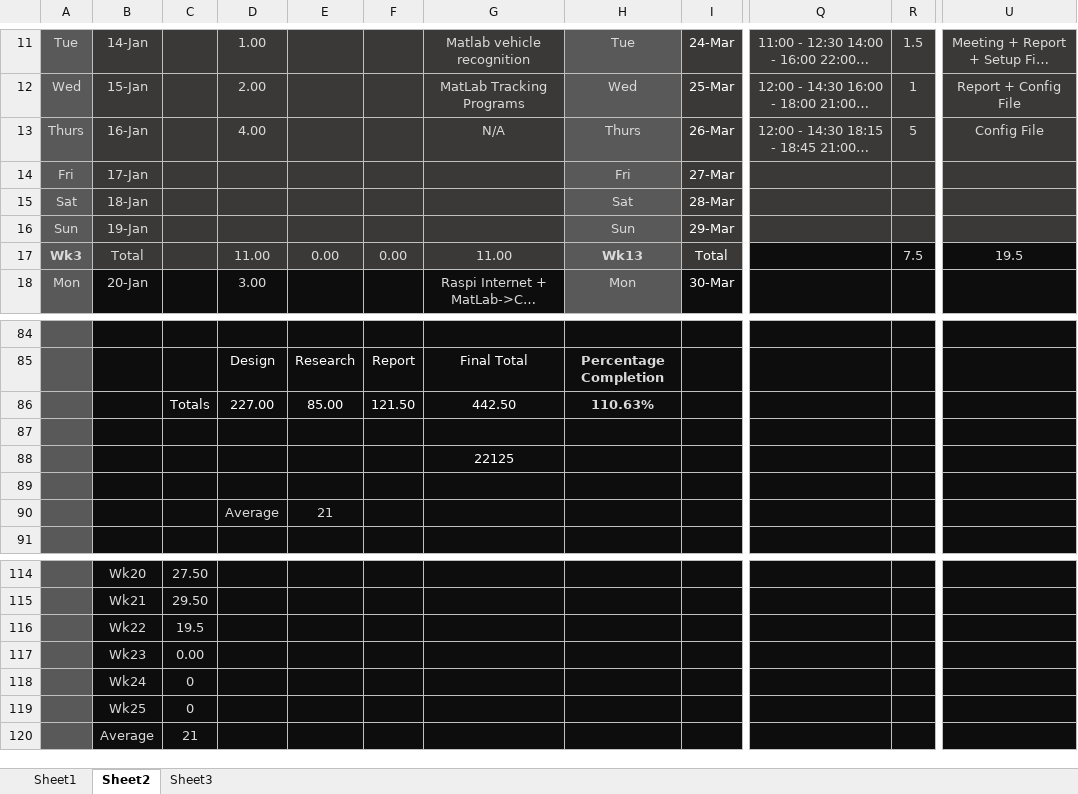
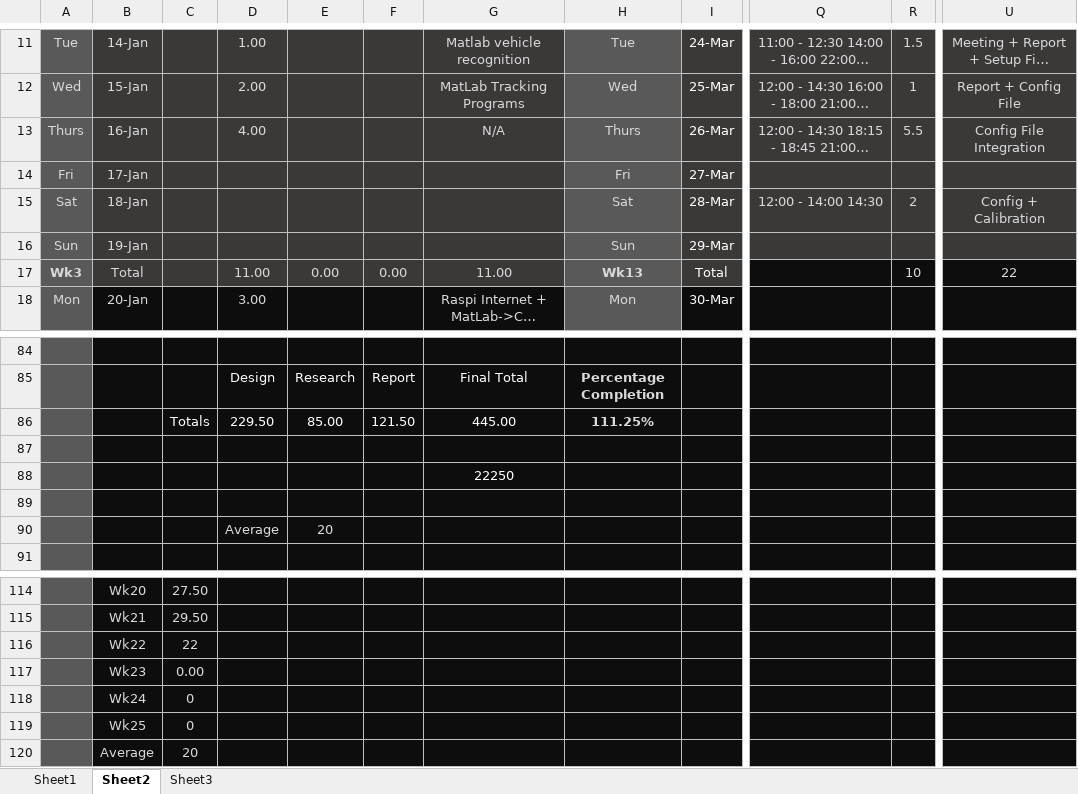
Before and after one commit to xolopx/thesisWindows, an Excel workbook: Time.xlsx, sheet Sheet2, drawn as a sheet; only a part is shown, gaps mark what is left out; long unchanged cells end in …; values as stored, in another font and other column widths than the file's, no borders; charts and pictures and conditional formats not drawn; the diff names each change by its address in the sheet, - before the commit and + after, or states it on an @@ line.

Commit message:
Complete configuration file integration

```diff
--- a/Time.xlsx (sheet Sheet2)
+++ b/Time.xlsx (sheet Sheet2)
-R13: 5
+R13: 5.5
-U13: Config File
+U13: Config File Integration
-Q15: (empty)
+Q15: 12:00 - 14:00 14:30
-R15: (empty)
+R15: 2
-U15: (empty)
+U15: Config + Calibration
-R17: 7.5
+R17: 10
-U17: 19.5
+U17: 22
-D86: 227.00
+D86: 229.50
-G86: 442.50
+G86: 445.00
-H86: 110.63%
+H86: 111.25%
-G88: 22125
+G88: 22250
-E90: 21
+E90: 20
-C116: 19.5
+C116: 22
-C120: 21
+C120: 20
```
Also changed, not shown: charts or pictures, 7 other files.
